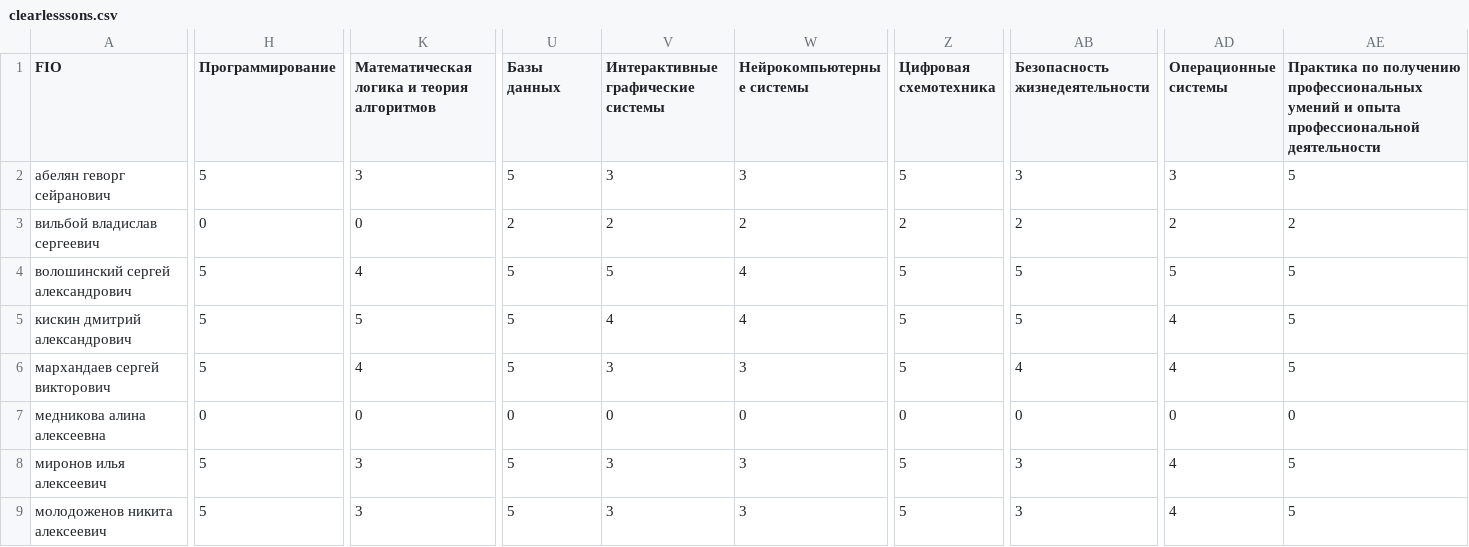
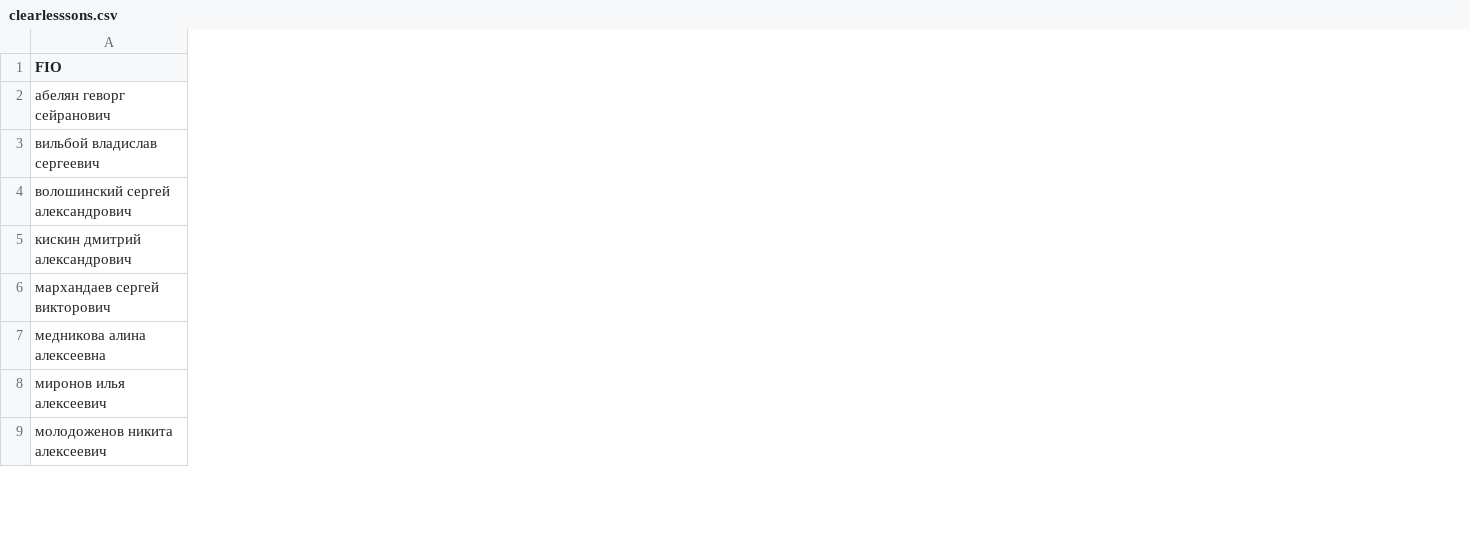
Before and after one commit to maxim700/ckusters, a CSV file: clearlesssons.csv, drawn as a sheet; only a part is shown, gaps mark what is left out; the diff covers the shown part only; the diff names each change by its address in the sheet, - before the commit and + after, or states it on an @@ line.

```diff
--- a/clearlesssons.csv
+++ b/clearlesssons.csv
-column H (Программирование), rows 2-9: 5 | 0 | 5 | 5 | 5 | 0 | 5 | 5
-column K, rows 1-9: Математическая логика и теория алгоритмов | 3 | 0 | 4 | 5 | 4 | 0 | 3 | 3
-column U (Базы данных), rows 2-9: 5 | 2 | 5 | 5 | 5 | 0 | 5 | 5
-column V, rows 1-9: Интерактивные графические системы | 3 | 2 | 5 | 4 | 3 | 0 | 3 | 3
-column W (Нейрокомпьютерные системы), rows 2-9: 3 | 2 | 4 | 4 | 3 | 0 | 3 | 3
-column Z (Цифровая схемотехника), rows 2-9: 5 | 2 | 5 | 5 | 5 | 0 | 5 | 5
-column AB (Безопасность жизнедеятельности), rows 2-9: 3 | 2 | 5 | 5 | 4 | 0 | 3 | 3
-column AD (Операционные системы), rows 2-9: 3 | 2 | 5 | 4 | 4 | 0 | 4 | 4
-column AE, rows 1-9: Практика по получению профессиональных умений и опыта профессиональной деятельности | 5 | 2 | 5 | 5 | 5 | 0 | 5 | 5
```
Also changed, not shown: 5 removed columns elsewhere in this file, cleardata.csv.
